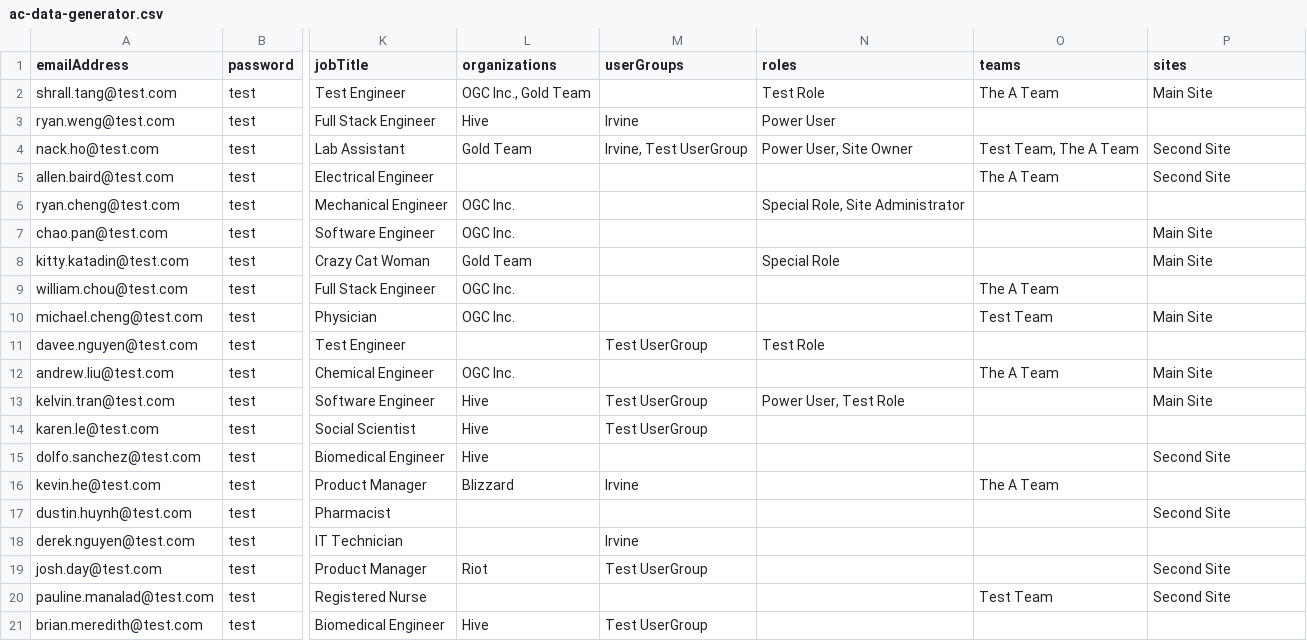
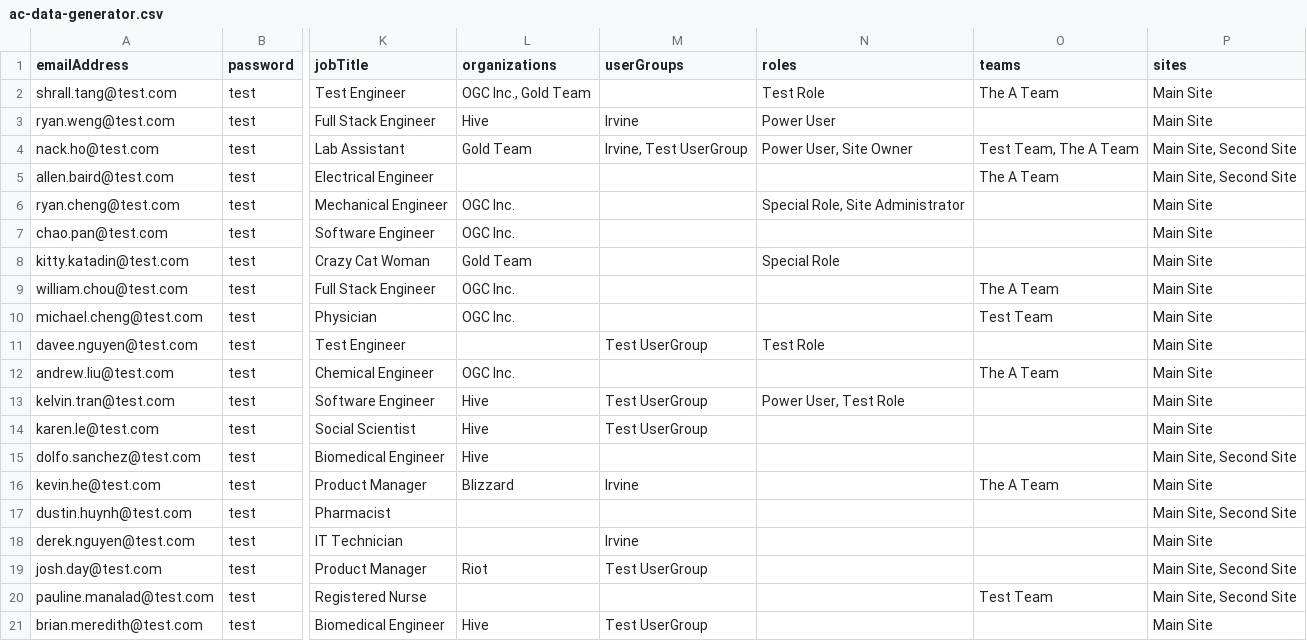
Before and after one commit to brbalazs/liferay-portal, a CSV file: modules/dxp/apps/osb/osb-faro/osb-faro-functional-test/src/testIntegration/resources/csv/ac-data-generator.csv, drawn as a sheet; only a part is shown, gaps mark what is left out; the diff names each change by its address in the sheet, - before the commit and + after, or states it on an @@ line.

Commit message:
LRAC-6521 Set all generated DXP users be a member of Main Site

```diff
--- a/modules/dxp/apps/osb/osb-faro/osb-faro-functional-test/src/testIntegration/resources/csv/ac-data-generator.csv
+++ b/modules/dxp/apps/osb/osb-faro/osb-faro-functional-test/src/testIntegration/resources/csv/ac-data-generator.csv
-P3 (sites): (empty)
+P3 (sites): Main Site
-P4:P5 (sites): Second Site
+P4:P5 (sites): Main Site, Second Site
-P6 (sites): (empty)
+P6 (sites): Main Site
-P9 (sites): (empty)
+P9 (sites): Main Site
-P11 (sites): (empty)
+P11 (sites): Main Site
-P14 (sites): (empty)
+P14 (sites): Main Site
-P15 (sites): Second Site
+P15 (sites): Main Site, Second Site
-P16 (sites): (empty)
+P16 (sites): Main Site
-P17 (sites): Second Site
+P17 (sites): Main Site, Second Site
-P18 (sites): (empty)
+P18 (sites): Main Site
-P19:P20 (sites): Second Site
+P19:P20 (sites): Main Site, Second Site
-P21 (sites): (empty)
+P21 (sites): Main Site
```
